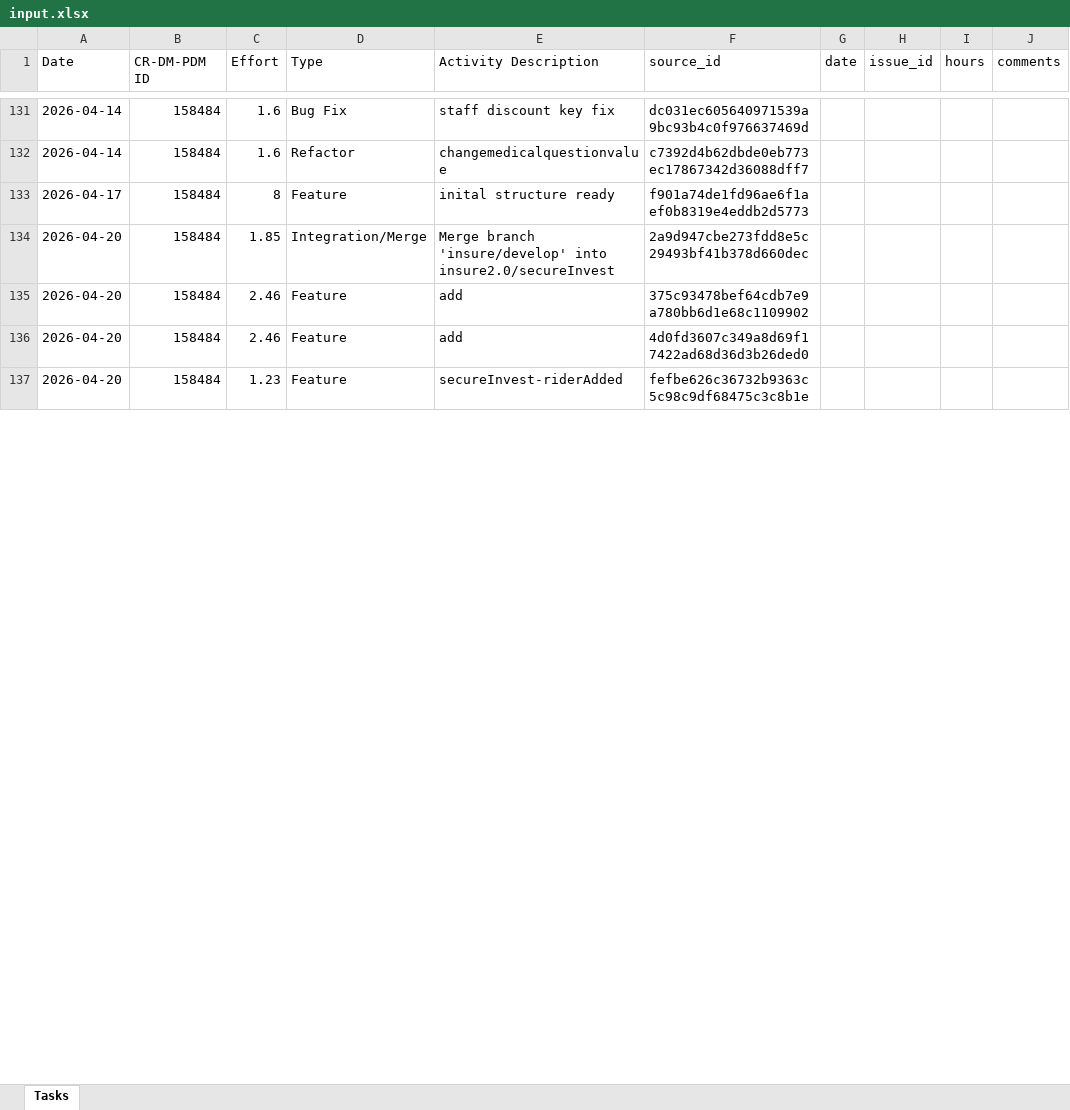
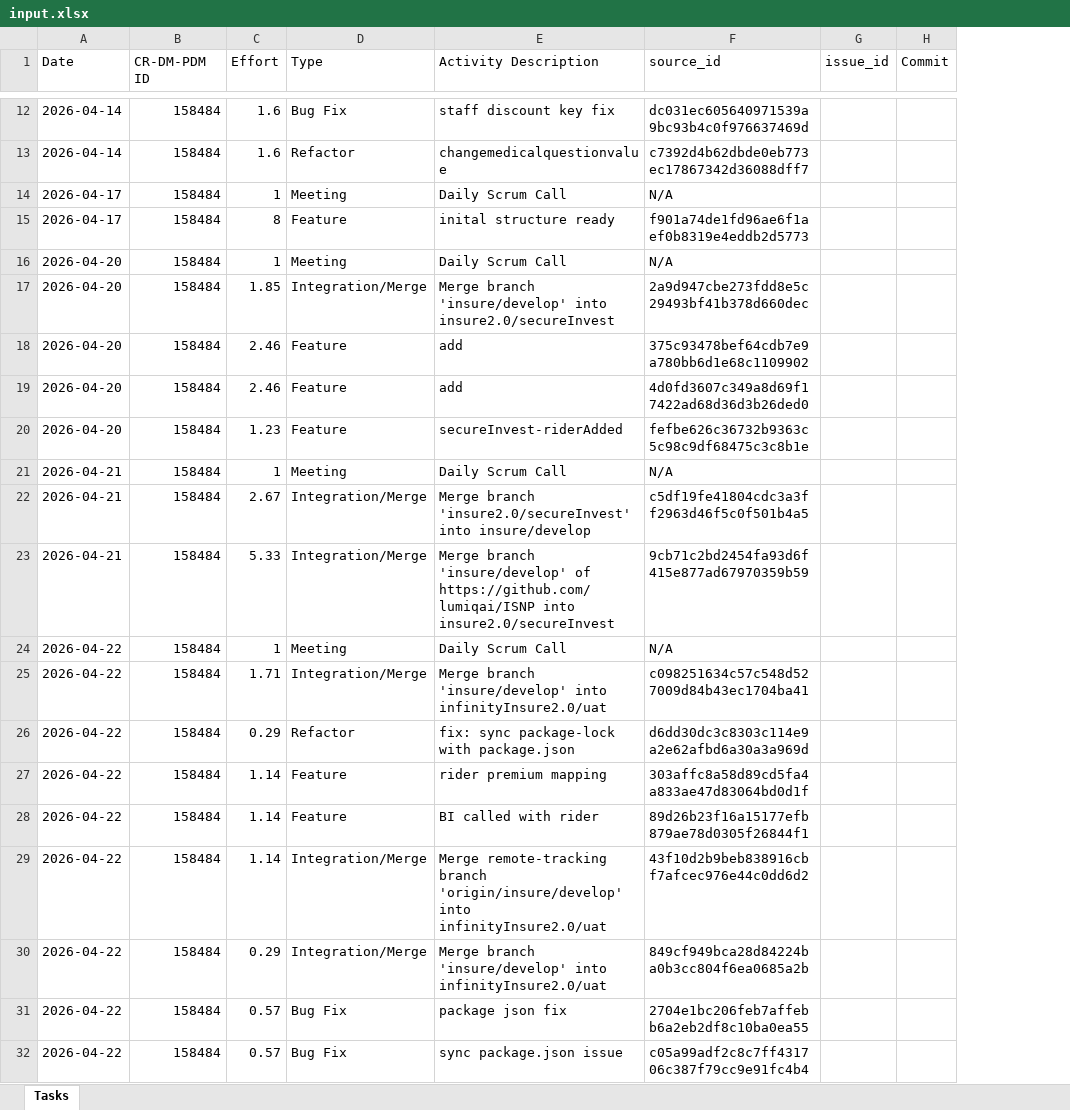
Before and after one commit to lumiqshubh23/redmine_automation, an Excel workbook: redmine-logger/backend/user_data/lumiqshubh23/input.xlsx, sheet Tasks, drawn as a sheet; only a part is shown, gaps mark what is left out; values as stored, in another font and other column widths than the file's, no borders; removed rows and columns are numbered as before the commit, all else as after; the diff covers the shown part only; the diff names each change by its address in the sheet, - before the commit and + after, or states it on an @@ line.

```diff
--- a/redmine-logger/backend/user_data/lumiqshubh23/input.xlsx (sheet Tasks)
+++ b/redmine-logger/backend/user_data/lumiqshubh23/input.xlsx (sheet Tasks)
-column G (date), empty
-column I (hours), empty
-column J (comments), empty
+column H (Commit), empty
+row 14: 2026-04-17 | 158484 | 1 | Meeting | Daily Scrum Call | N/A
+row 16: 2026-04-20 | 158484 | 1 | Meeting | Daily Scrum Call | N/A
+row 21: 2026-04-21 | 158484 | 1 | Meeting | Daily Scrum Call | N/A
+row 22: 2026-04-21 | 158484 | 2.67 | Integration/Merge | Merge branch 'insure2.0/secureInvest' into insure/develop | c5df19fe41804cdc3a3ff2963d46f5c0f501b4a5
+row 23: 2026-04-21 | 158484 | 5.33 | Integration/Merge | Merge branch 'insure/develop' of https://github.com/lumiqai/ISNP into insure2.0/secureInvest | 9cb71c2bd2454fa93d6f415e877ad67970359b59
+row 24: 2026-04-22 | 158484 | 1 | Meeting | Daily Scrum Call | N/A
+row 25: 2026-04-22 | 158484 | 1.71 | Integration/Merge | Merge branch 'insure/develop' into infinityInsure2.0/uat | c098251634c57c548d527009d84b43ec1704ba41
+row 26: 2026-04-22 | 158484 | 0.29 | Refactor | fix: sync package-lock with package.json | d6dd30dc3c8303c114e9a2e62afbd6a30a3a969d
+row 27: 2026-04-22 | 158484 | 1.14 | Feature | rider premium mapping | 303affc8a58d89cd5fa4a833ae47d83064bd0d1f
+row 28: 2026-04-22 | 158484 | 1.14 | Feature | BI called with rider | 89d26b23f16a15177efb879ae78d0305f26844f1
+row 29: 2026-04-22 | 158484 | 1.14 | Integration/Merge | Merge remote-tracking branch 'origin/insure/develop' into infinityInsure2.0/uat | 43f10d2b9beb838916cbf7afcec976e44c0dd6d2
+row 30: 2026-04-22 | 158484 | 0.29 | Integration/Merge | Merge branch 'insure/develop' into infinityInsure2.0/uat | 849cf949bca28d84224ba0b3cc804f6ea0685a2b
+row 31: 2026-04-22 | 158484 | 0.57 | Bug Fix | package json fix | 2704e1bc206feb7affebb6a2eb2df8c10ba0ea55
+row 32: 2026-04-22 | 158484 | 0.57 | Bug Fix | sync package.json issue | c05a99adf2c8c7ff431706c387f79cc9e91fc4b4
```
Also changed, not shown: 131 added rows, 147 removed rows, 1 moved row and 67 edited cells elsewhere in this sheet, redmine-logger/backend/user_data/lumiqshubh23/APU_Tracking.xlsx, redmine-logger/backend/user_data/lumiqshubh23/git_commits.xlsx, 12 other files.
